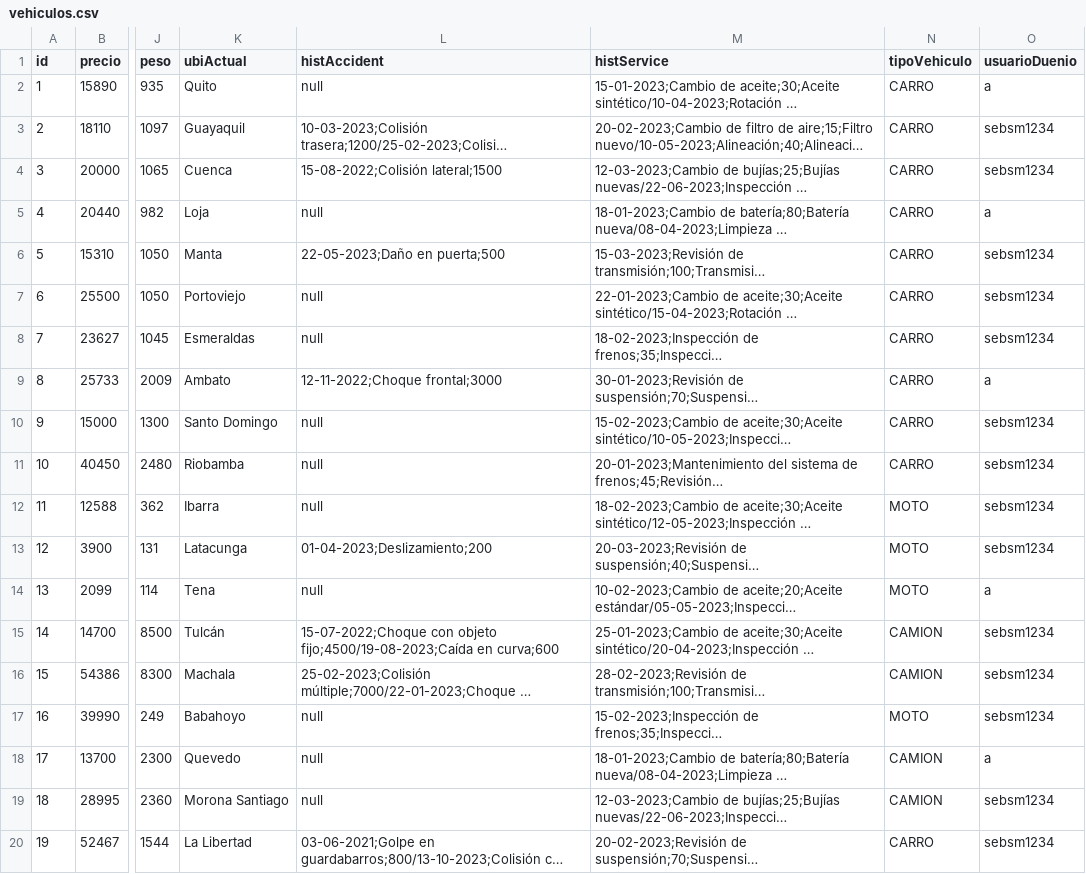
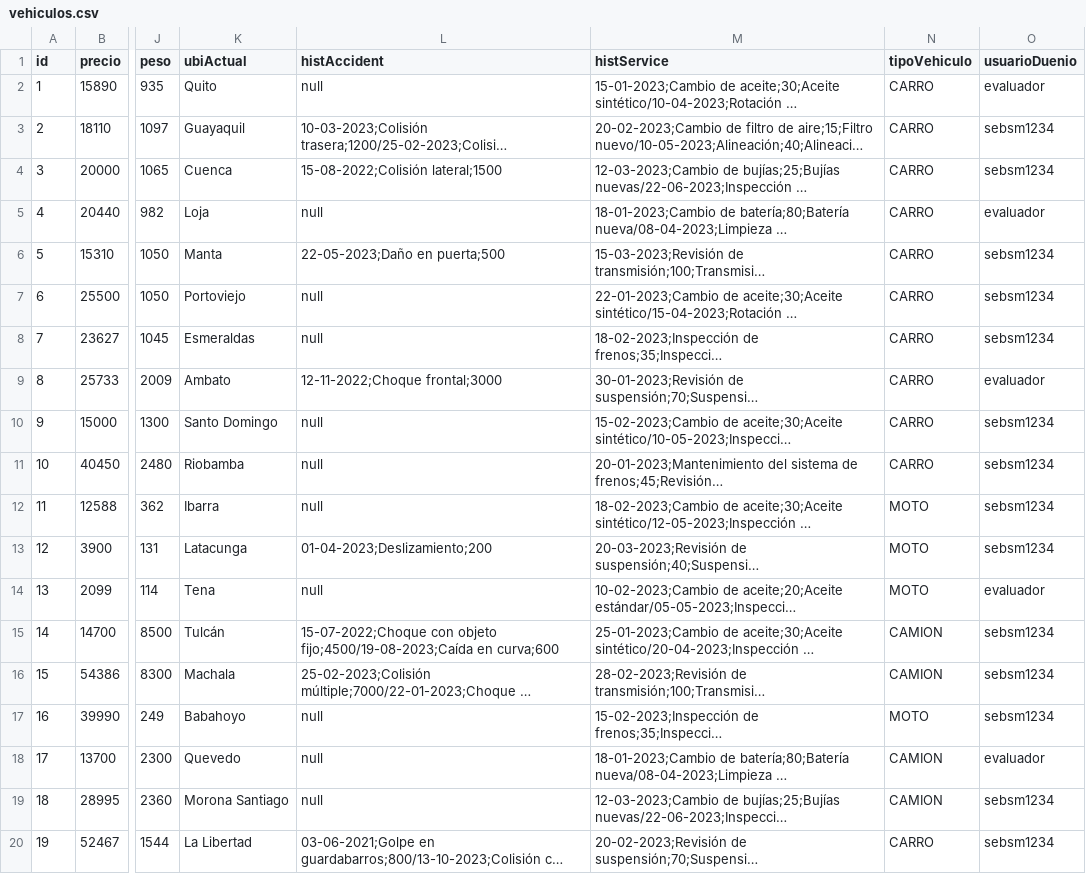
Before and after one commit to stikrobinson/Proyecto_Grupo_12, a CSV file: ProyectoEstructuras/src/main/resources/com/mycompany/proyectoestructuras/vehiculos.csv, drawn as a sheet; only a part is shown, gaps mark what is left out; long unchanged cells end in …; the diff names each change by its address in the sheet, - before the commit and + after, or states it on an @@ line.

Commit message:
-Había puesto el filtro de Marca y Modelo al revés... ya lo arreglé -Le cambie el color a un botón -Cambié el usuario de ejemplo al evaluador

```diff
--- a/ProyectoEstructuras/src/main/resources/com/mycompany/proyectoestructuras/vehiculos.csv
+++ b/ProyectoEstructuras/src/main/resources/com/mycompany/proyectoestructuras/vehiculos.csv
-O2 (usuarioDuenio): a
+O2 (usuarioDuenio): evaluador
-O5 (usuarioDuenio): a
+O5 (usuarioDuenio): evaluador
-O9 (usuarioDuenio): a
+O9 (usuarioDuenio): evaluador
-O14 (usuarioDuenio): a
+O14 (usuarioDuenio): evaluador
-O18 (usuarioDuenio): a
+O18 (usuarioDuenio): evaluador
```
Also changed, not shown: 2 other files.
